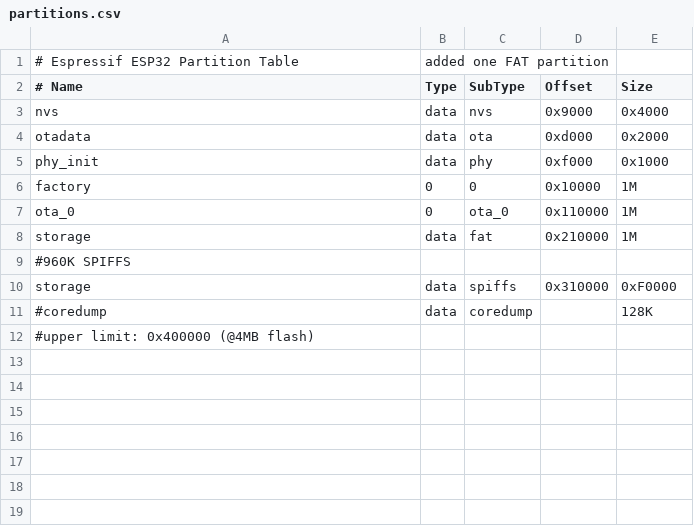
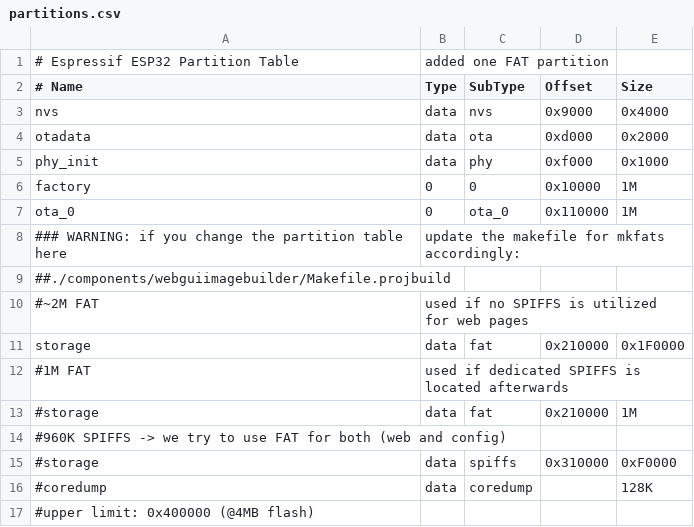
Before and after one commit to asterics/FLipMouse-esp32, a CSV file: partitions.csv, drawn as a sheet.

Commit message:
Added webgui to main firmware by utilizing makefatfs

```diff
--- a/partitions.csv
+++ b/partitions.csv
@@ -7,5 +7,10 @@ factory,  0,    0,      0x10000,  1M
 ota_0,    0,    ota_0, 0x110000,  1M
-storage,  data, fat,   0x210000,  1M
-#960K SPIFFS
-storage,  data, spiffs,0x310000,  0xF0000
+### WARNING: if you change the partition table here, update the makefile for mkfats accordingly:
+##./components/webguiimagebuilder/Makefile.projbuild
+#~2M FAT, used if no SPIFFS is utilized for web pages
+storage,  data, fat,   0x210000,  0x1F0000
+#1M FAT, used if dedicated SPIFFS is located afterwards
+#storage,  data, fat,   0x210000,  1M
+#960K SPIFFS -> we try to use FAT for both (web and config)
+#storage,  data, spiffs,0x310000,  0xF0000
 #coredump, data, coredump,,        128K
```
Also changed, not shown: 3 other files.
